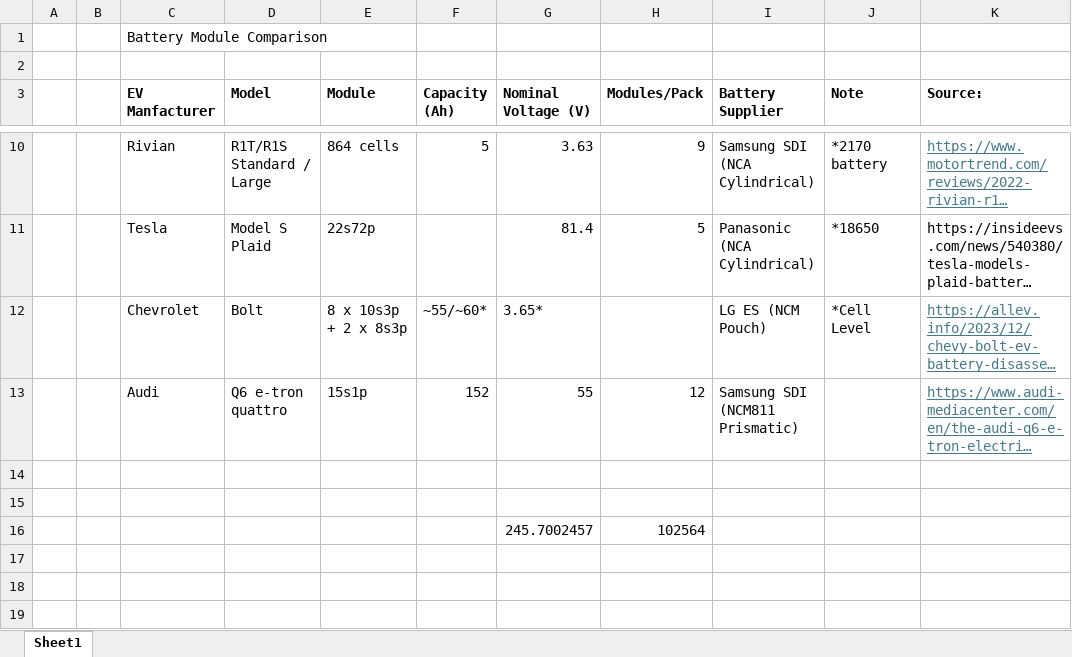
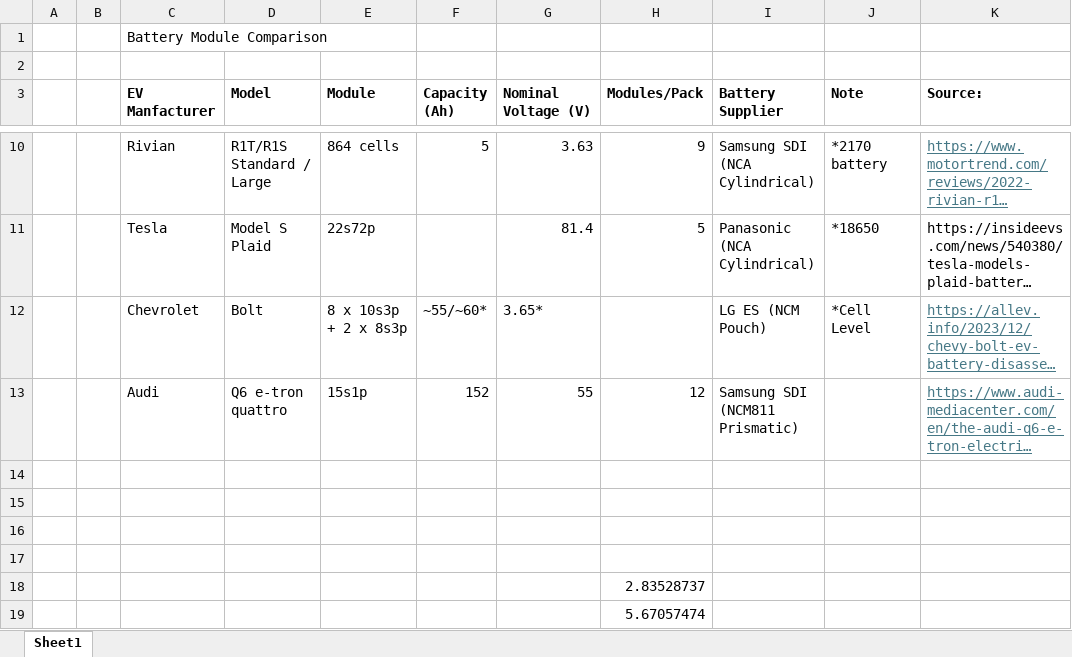
Before and after one commit to martinsj815/Battery-Park, an Excel workbook: Battery Module Comparison.xlsx, sheet Sheet1, drawn as a sheet; only a part is shown, gaps mark what is left out; long unchanged cells end in …; values as stored, in another font and other column widths than the file's, no borders; the diff names each change by its address in the sheet, - before the commit and + after, or states it on an @@ line.

```diff
--- a/Battery Module Comparison.xlsx (sheet Sheet1)
+++ b/Battery Module Comparison.xlsx (sheet Sheet1)
-row 16:  |  |  |  |  |  | 245.7002457 | 102564
+row 16: (empty)
+row 17: (empty)
+row 18:  |  |  |  |  |  |  | 2.83528737
+row 19:  |  |  |  |  |  |  | 5.67057474
```
Also changed, not shown: 1 other file.
